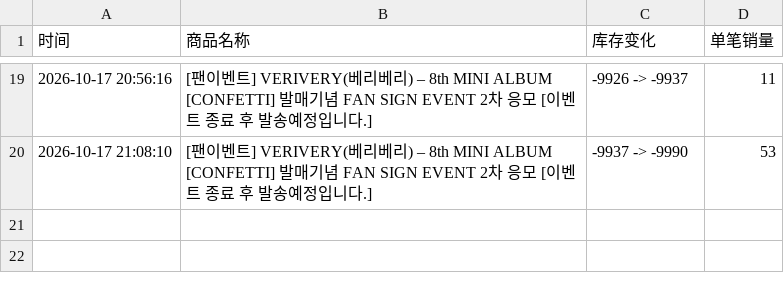
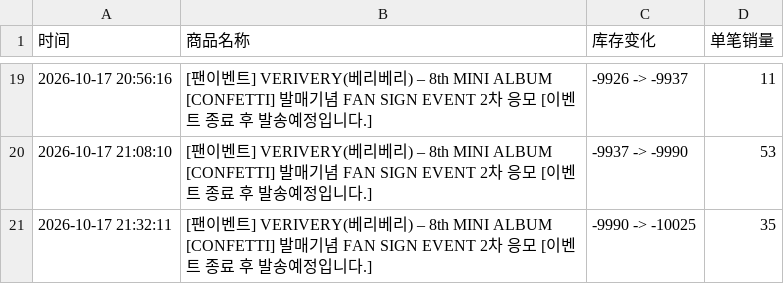
Before and after one commit to Juineii/verivery_br1017, a CSV file: VERIVERY线下团签.csv, drawn as a sheet; only a part is shown, gaps mark what is left out; the diff names each change by its address in the sheet, - before the commit and + after, or states it on an @@ line.

Commit message:
自动更新数据 2026-10-17 21:32:58

```diff
--- a/VERIVERY线下团签.csv
+++ b/VERIVERY线下团签.csv
+row 21: 2026-10-17 21:32:11 | [팬이벤트] VERIVERY(베리베리) – 8th MINI ALBUM [CONFETTI] 발매기념 FAN SIGN EVENT 2차 응모 [이벤트 종료 후 발송예정입니다.] | -9990 -> -10025 | 35
```
